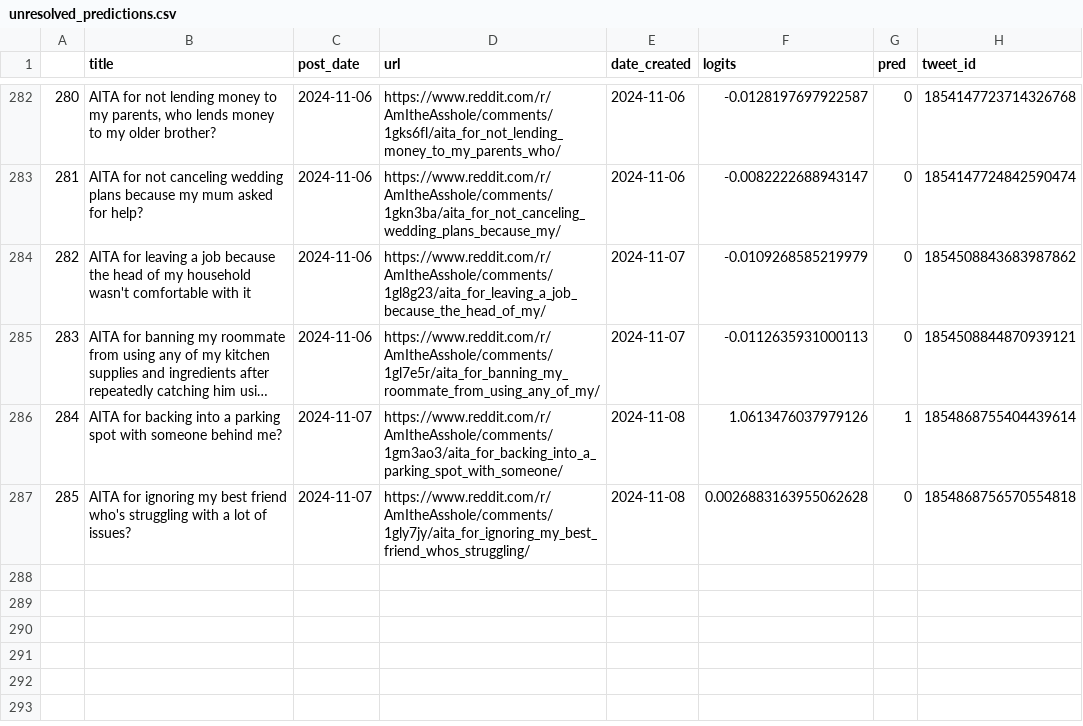
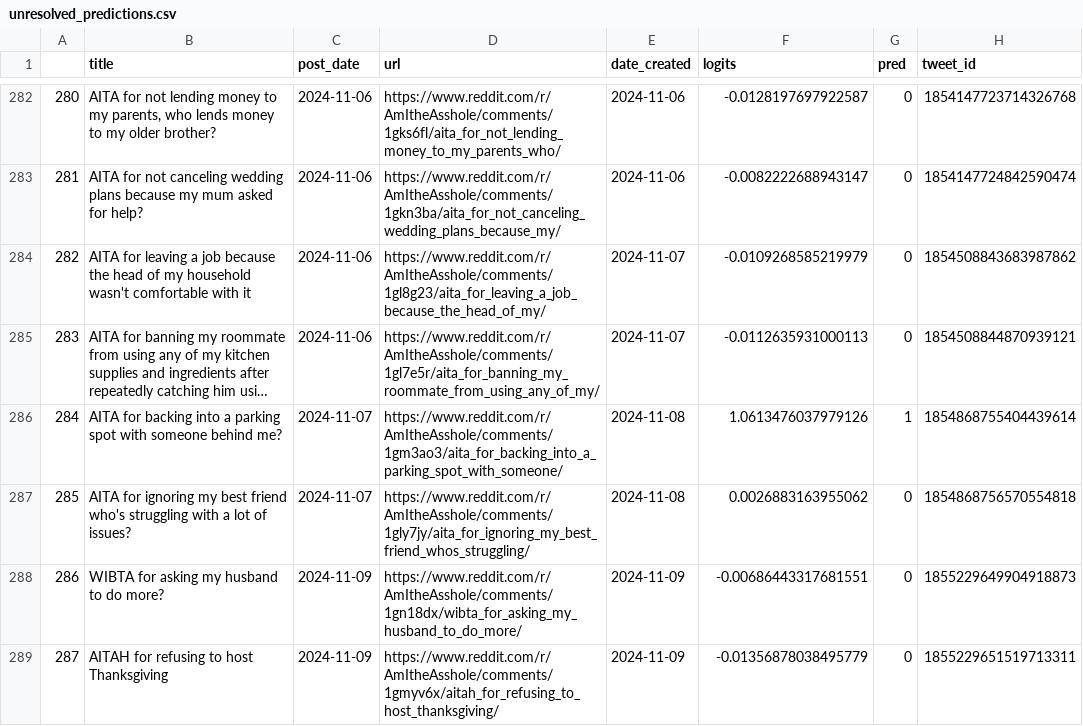
Before and after one commit to walkerped/aita_kaggle_app_tracking, a CSV file: app_tracking/prediction_sheets/unresolved_predictions.csv, drawn as a sheet; only a part is shown, gaps mark what is left out; long unchanged cells end in ….

Commit message:
kaggle update tracking sheets

```diff
--- a/app_tracking/prediction_sheets/unresolved_predictions.csv
+++ b/app_tracking/prediction_sheets/unresolved_predictions.csv
@@ -291,2 +291,4 @@
 284,AITA for backing into a parking spot with someone behind me?,2024-11-07,https://www.reddit.com/r/AmItheAsshole/comments/1gm3ao3/aita_for_backing_into_a_parking_spot_with_someone/,2024-11-08,1.0613476037979126,1,1854868755404439614
-285,AITA for ignoring my best friend who's struggling with a lot of issues? ,2024-11-07,https://www.reddit.com/r/AmItheAsshole/comments/1gly7jy/aita_for_ignoring_my_best_friend_whos_struggling/,2024-11-08,0.0026883163955062628,0,1854868756570554818
+285,AITA for ignoring my best friend who's struggling with a lot of issues? ,2024-11-07,https://www.reddit.com/r/AmItheAsshole/comments/1gly7jy/aita_for_ignoring_my_best_friend_whos_struggling/,2024-11-08,0.0026883163955062,0,1854868756570554818
+286,WIBTA for asking my husband to do more? ,2024-11-09,https://www.reddit.com/r/AmItheAsshole/comments/1gn18dx/wibta_for_asking_my_husband_to_do_more/,2024-11-09,-0.00686443317681551,0,1855229649904918873
+287,AITAH for refusing to host Thanksgiving ,2024-11-09,https://www.reddit.com/r/AmItheAsshole/comments/1gmyv6x/aitah_for_refusing_to_host_thanksgiving/,2024-11-09,-0.01356878038495779,0,1855229651519713311
```
Also changed, not shown: 3 other files.
